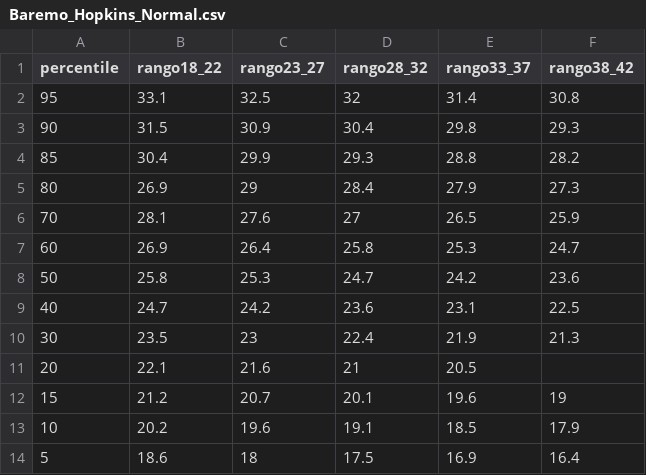
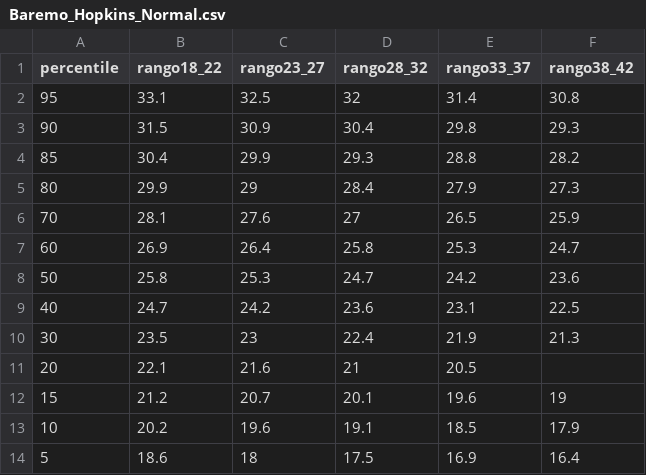
Before and after one commit to ProyectoIntegrador2018/reportes-neurociencias, a CSV file: src/main/resources/base/Baremos/Baremo_Hopkins_Normal.csv, drawn as a sheet.

Commit message:
Solución Hopkins

```diff
--- a/src/main/resources/base/Baremos/Baremo_Hopkins_Normal.csv
+++ b/src/main/resources/base/Baremos/Baremo_Hopkins_Normal.csv
@@ -4,3 +4,3 @@ percentile,rango18_22,rango23_27,rango28_32,rango33_37,rango38_42
 85,30.4,29.9,29.3,28.8,28.2
-80,26.9,29,28.4,27.9,27.3
+80,29.9,29,28.4,27.9,27.3
 70,28.1,27.6,27,26.5,25.9
```
Also changed, not shown: 2 other files.
